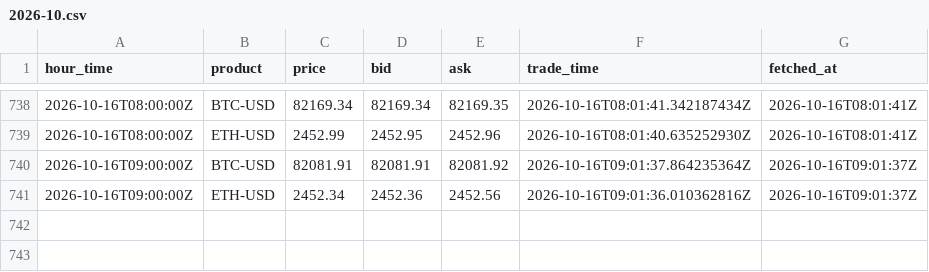
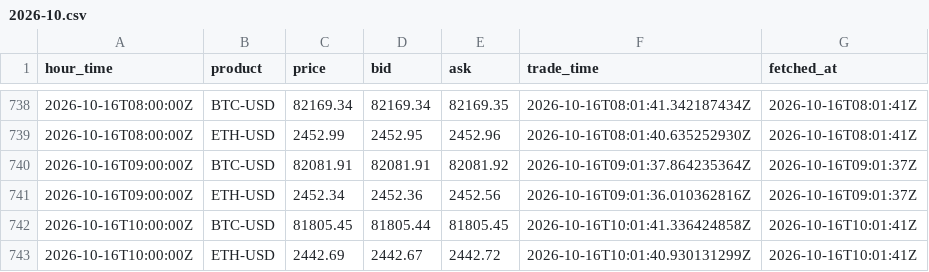
Before and after one commit to luke-cramer/ai-trading, a CSV file: data/carry/spot/2026-10.csv, drawn as a sheet; only a part is shown, gaps mark what is left out.

Commit message:
data(carry): ingest 2026-10-16T10:01Z

```diff
--- a/data/carry/spot/2026-10.csv
+++ b/data/carry/spot/2026-10.csv
@@ -741 +741,3 @@ hour_time,product,price,bid,ask,trade_time,fetched_at
 2026-10-16T09:00:00Z,ETH-USD,2452.34,2452.36,2452.56,2026-10-16T09:01:36.010362816Z,2026-10-16T09:01:37Z
+2026-10-16T10:00:00Z,BTC-USD,81805.45,81805.44,81805.45,2026-10-16T10:01:41.336424858Z,2026-10-16T10:01:41Z
+2026-10-16T10:00:00Z,ETH-USD,2442.69,2442.67,2442.72,2026-10-16T10:01:40.930131299Z,2026-10-16T10:01:41Z
```
Also changed, not shown: data/carry/dated/2026-10.csv, 6 other files.
